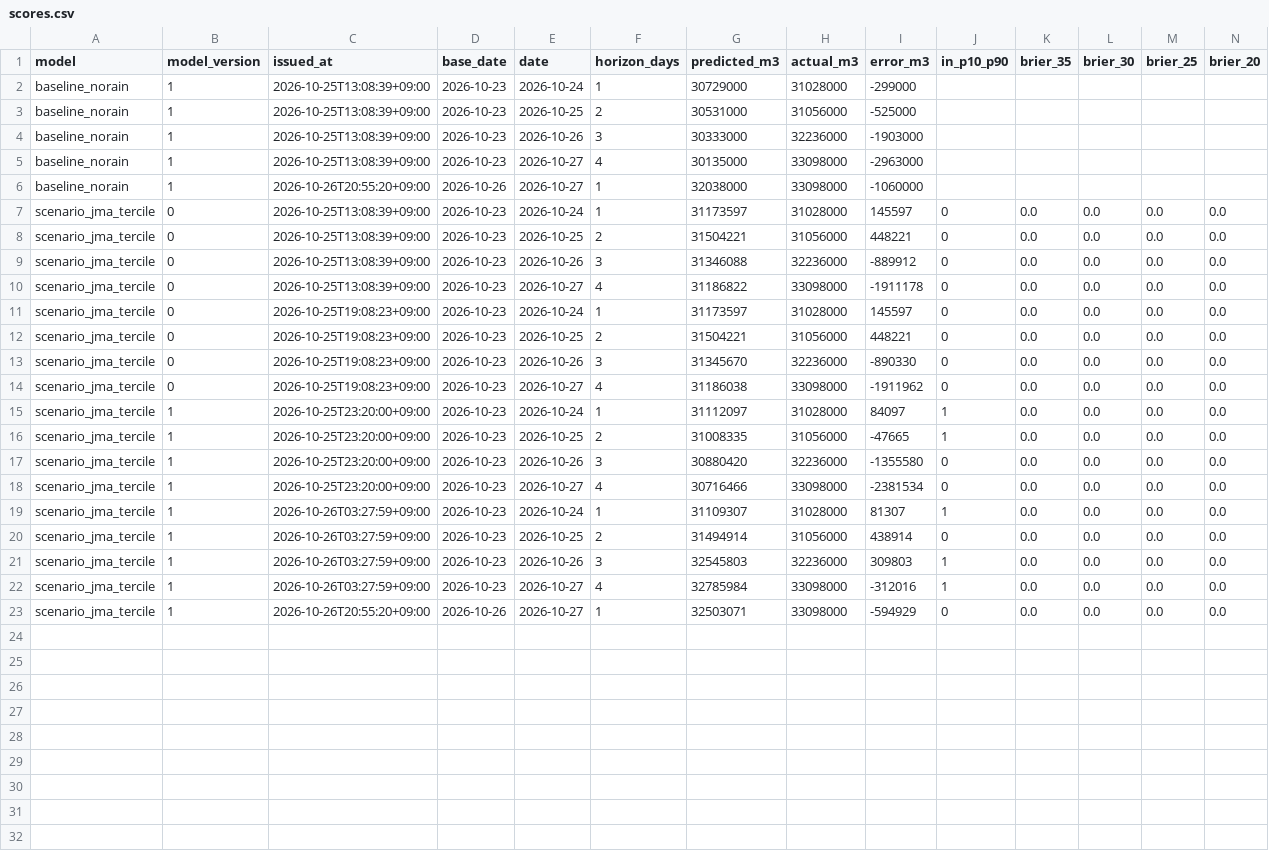
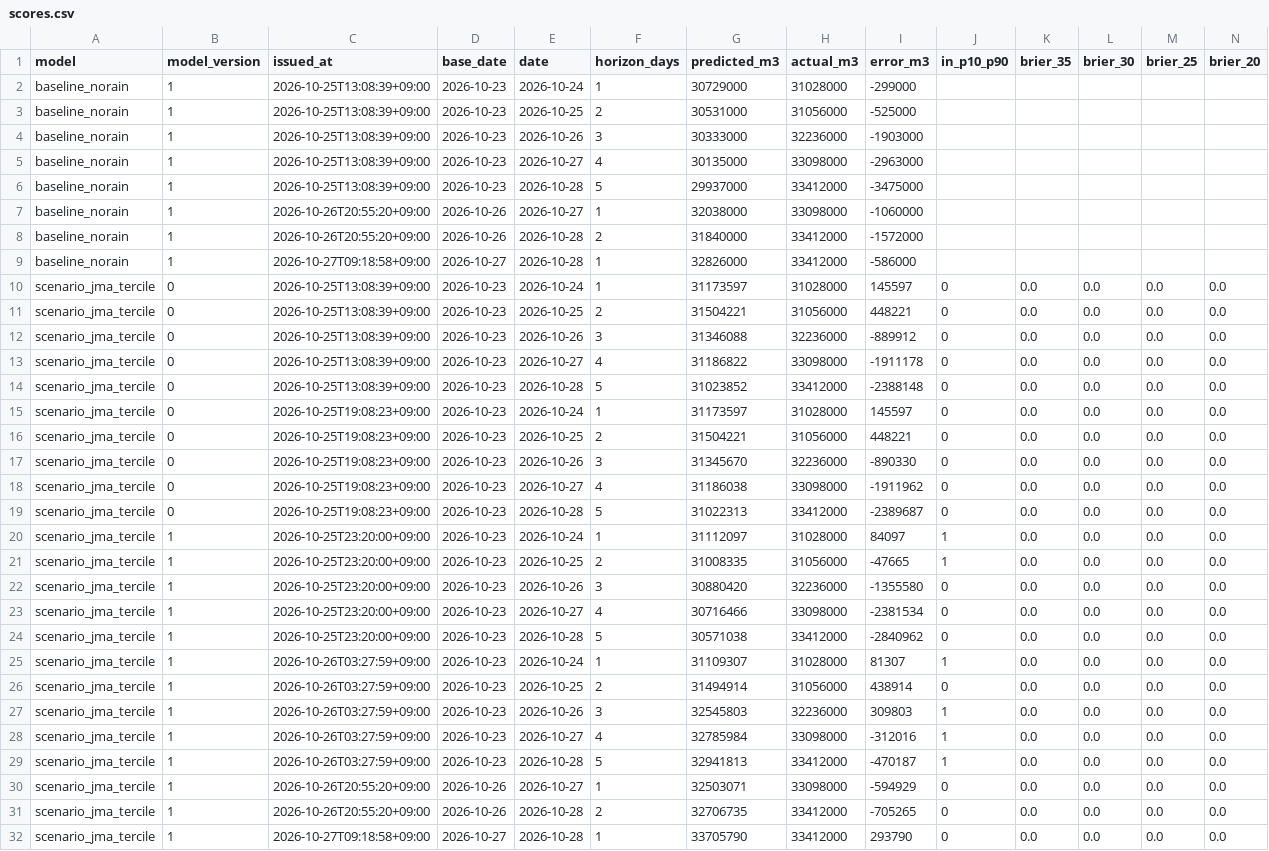
Before and after one commit to yohei-washizaki/fukuoka-dam-outlook, a CSV file: data/verification/scores.csv, drawn as a sheet.

```diff
--- a/data/verification/scores.csv
+++ b/data/verification/scores.csv
@@ -5,3 +5,6 @@ baseline_norain,1,2026-10-25T13:08:39+09:00,2026-10-23,2026-10-26,3,30333000,322
 baseline_norain,1,2026-10-25T13:08:39+09:00,2026-10-23,2026-10-27,4,30135000,33098000,-2963000,,,,,
+baseline_norain,1,2026-10-25T13:08:39+09:00,2026-10-23,2026-10-28,5,29937000,33412000,-3475000,,,,,
 baseline_norain,1,2026-10-26T20:55:20+09:00,2026-10-26,2026-10-27,1,32038000,33098000,-1060000,,,,,
+baseline_norain,1,2026-10-26T20:55:20+09:00,2026-10-26,2026-10-28,2,31840000,33412000,-1572000,,,,,
+baseline_norain,1,2026-10-27T09:18:58+09:00,2026-10-27,2026-10-28,1,32826000,33412000,-586000,,,,,
 scenario_jma_tercile,0,2026-10-25T13:08:39+09:00,2026-10-23,2026-10-24,1,31173597,31028000,145597,0,0.0,0.0,0.0,0.0
@@ -10,2 +13,3 @@ scenario_jma_tercile,0,2026-10-25T13:08:39+09:00,2026-10-23,2026-10-26,3,3134608
 scenario_jma_tercile,0,2026-10-25T13:08:39+09:00,2026-10-23,2026-10-27,4,31186822,33098000,-1911178,0,0.0,0.0,0.0,0.0
+scenario_jma_tercile,0,2026-10-25T13:08:39+09:00,2026-10-23,2026-10-28,5,31023852,33412000,-2388148,0,0.0,0.0,0.0,0.0
 scenario_jma_tercile,0,2026-10-25T19:08:23+09:00,2026-10-23,2026-10-24,1,31173597,31028000,145597,0,0.0,0.0,0.0,0.0
@@ -14,2 +18,3 @@ scenario_jma_tercile,0,2026-10-25T19:08:23+09:00,2026-10-23,2026-10-26,3,3134567
 scenario_jma_tercile,0,2026-10-25T19:08:23+09:00,2026-10-23,2026-10-27,4,31186038,33098000,-1911962,0,0.0,0.0,0.0,0.0
+scenario_jma_tercile,0,2026-10-25T19:08:23+09:00,2026-10-23,2026-10-28,5,31022313,33412000,-2389687,0,0.0,0.0,0.0,0.0
 scenario_jma_tercile,1,2026-10-25T23:20:00+09:00,2026-10-23,2026-10-24,1,31112097,31028000,84097,1,0.0,0.0,0.0,0.0
@@ -18,2 +23,3 @@ scenario_jma_tercile,1,2026-10-25T23:20:00+09:00,2026-10-23,2026-10-26,3,3088042
 scenario_jma_tercile,1,2026-10-25T23:20:00+09:00,2026-10-23,2026-10-27,4,30716466,33098000,-2381534,0,0.0,0.0,0.0,0.0
+scenario_jma_tercile,1,2026-10-25T23:20:00+09:00,2026-10-23,2026-10-28,5,30571038,33412000,-2840962,0,0.0,0.0,0.0,0.0
 scenario_jma_tercile,1,2026-10-26T03:27:59+09:00,2026-10-23,2026-10-24,1,31109307,31028000,81307,1,0.0,0.0,0.0,0.0
@@ -22,2 +28,5 @@ scenario_jma_tercile,1,2026-10-26T03:27:59+09:00,2026-10-23,2026-10-26,3,3254580
 scenario_jma_tercile,1,2026-10-26T03:27:59+09:00,2026-10-23,2026-10-27,4,32785984,33098000,-312016,1,0.0,0.0,0.0,0.0
+scenario_jma_tercile,1,2026-10-26T03:27:59+09:00,2026-10-23,2026-10-28,5,32941813,33412000,-470187,1,0.0,0.0,0.0,0.0
 scenario_jma_tercile,1,2026-10-26T20:55:20+09:00,2026-10-26,2026-10-27,1,32503071,33098000,-594929,0,0.0,0.0,0.0,0.0
+scenario_jma_tercile,1,2026-10-26T20:55:20+09:00,2026-10-26,2026-10-28,2,32706735,33412000,-705265,0,0.0,0.0,0.0,0.0
+scenario_jma_tercile,1,2026-10-27T09:18:58+09:00,2026-10-27,2026-10-28,1,33705790,33412000,293790,0,0.0,0.0,0.0,0.0
```
Also changed, not shown: data/normalized/dam_storage.csv, data/normalized/jma_weekly_pop.csv, 5 other files.
